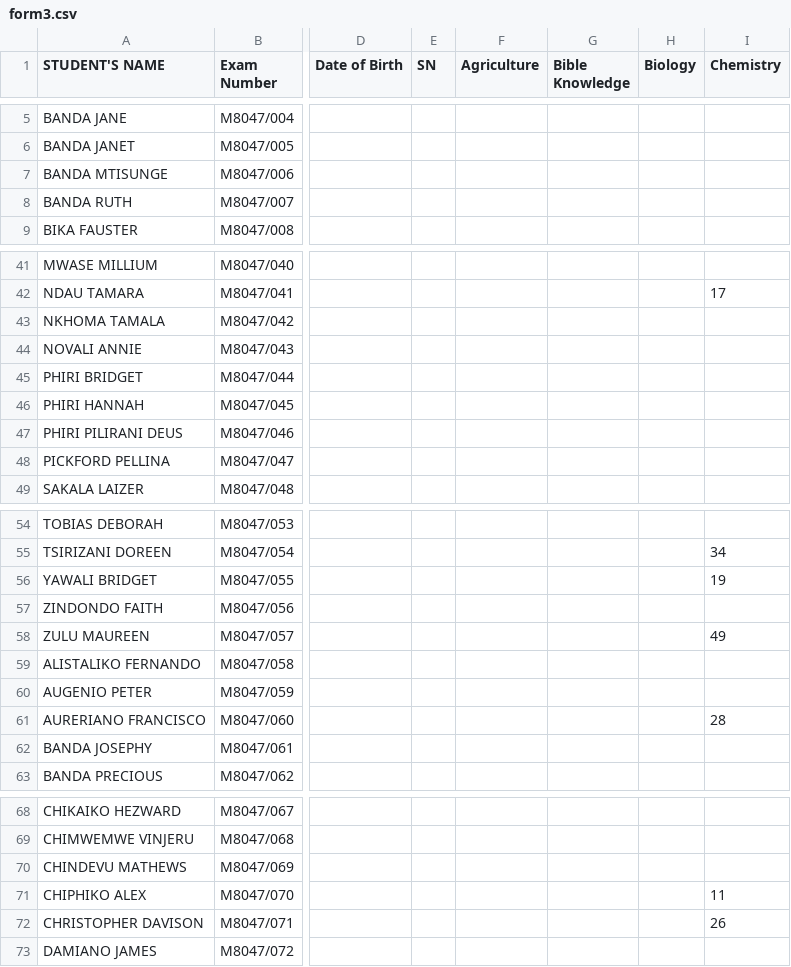
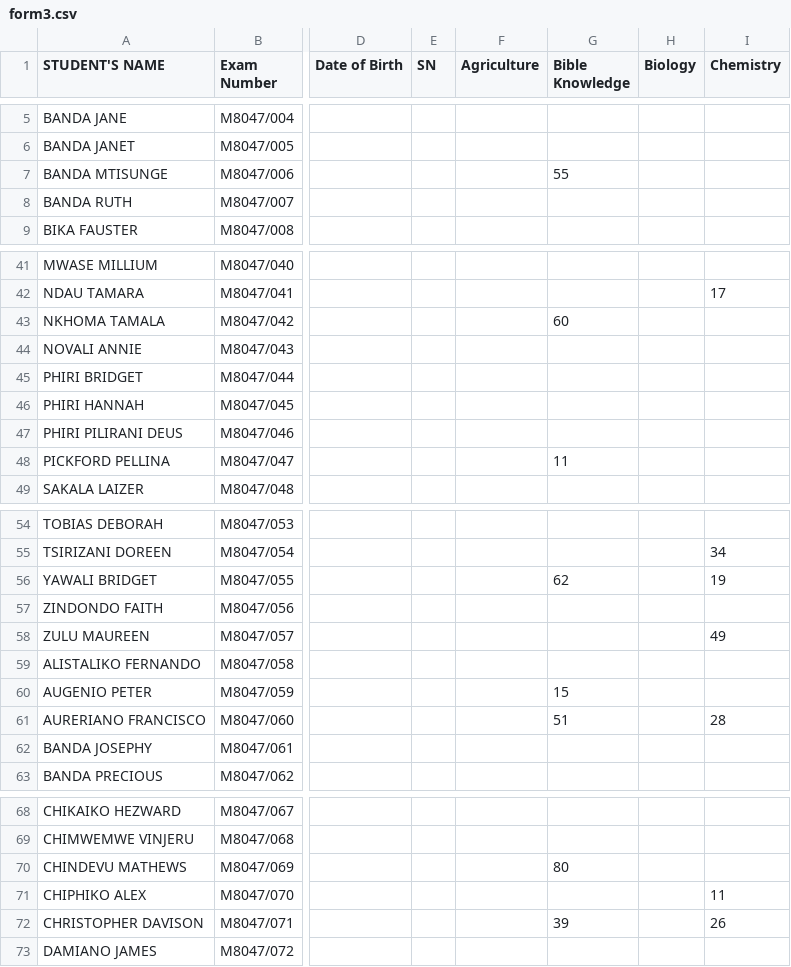
Before and after one commit to magawass/m1, a CSV file: form3.csv, drawn as a sheet; only a part is shown, gaps mark what is left out; the diff covers the shown part only; the diff names each change by its address in the sheet, - before the commit and + after, or states it on an @@ line.

Commit message:
Update: form3 - Bible Knowledge (8/21/2026, 4:38:37 PM)

```diff
--- a/form3.csv
+++ b/form3.csv
-G7 (Bible Knowledge): (empty)
+G7 (Bible Knowledge): 55
-G43 (Bible Knowledge): (empty)
+G43 (Bible Knowledge): 60
-G48 (Bible Knowledge): (empty)
+G48 (Bible Knowledge): 11
-G56 (Bible Knowledge): (empty)
+G56 (Bible Knowledge): 62
-G60 (Bible Knowledge): (empty)
+G60 (Bible Knowledge): 15
-G61 (Bible Knowledge): (empty)
+G61 (Bible Knowledge): 51
-G70 (Bible Knowledge): (empty)
+G70 (Bible Knowledge): 80
-G72 (Bible Knowledge): (empty)
+G72 (Bible Knowledge): 39
```
Also changed, not shown: 7 edited cells elsewhere in this file.
